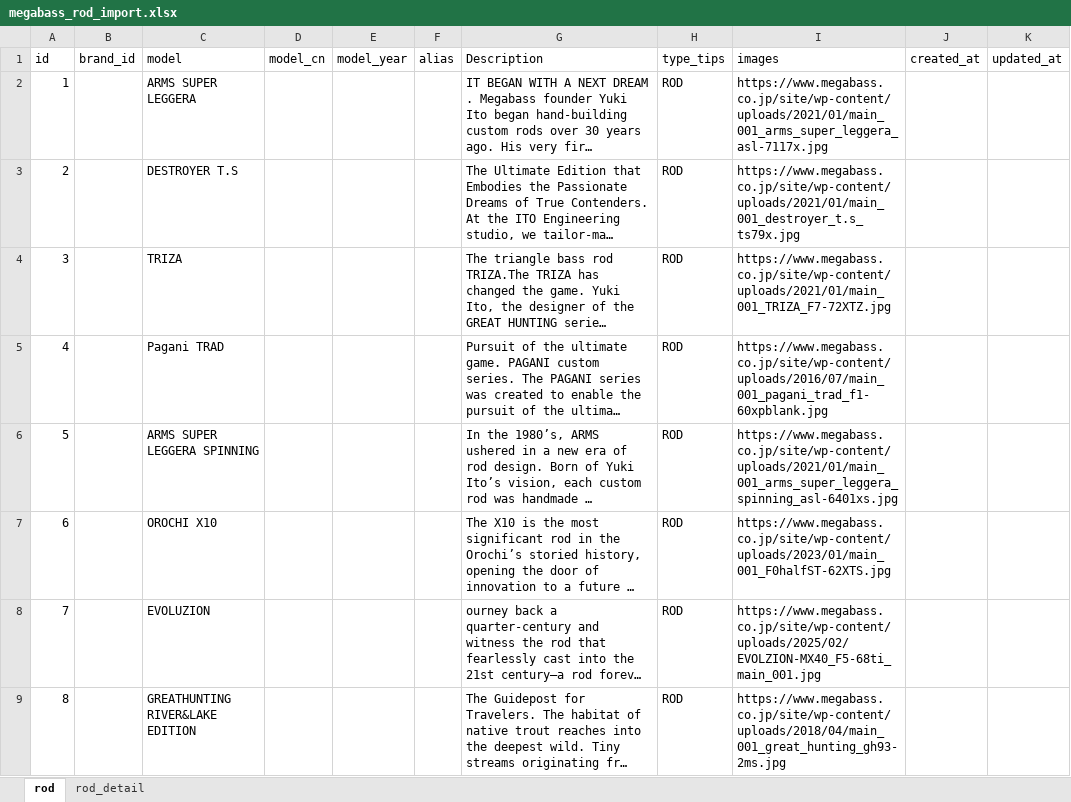
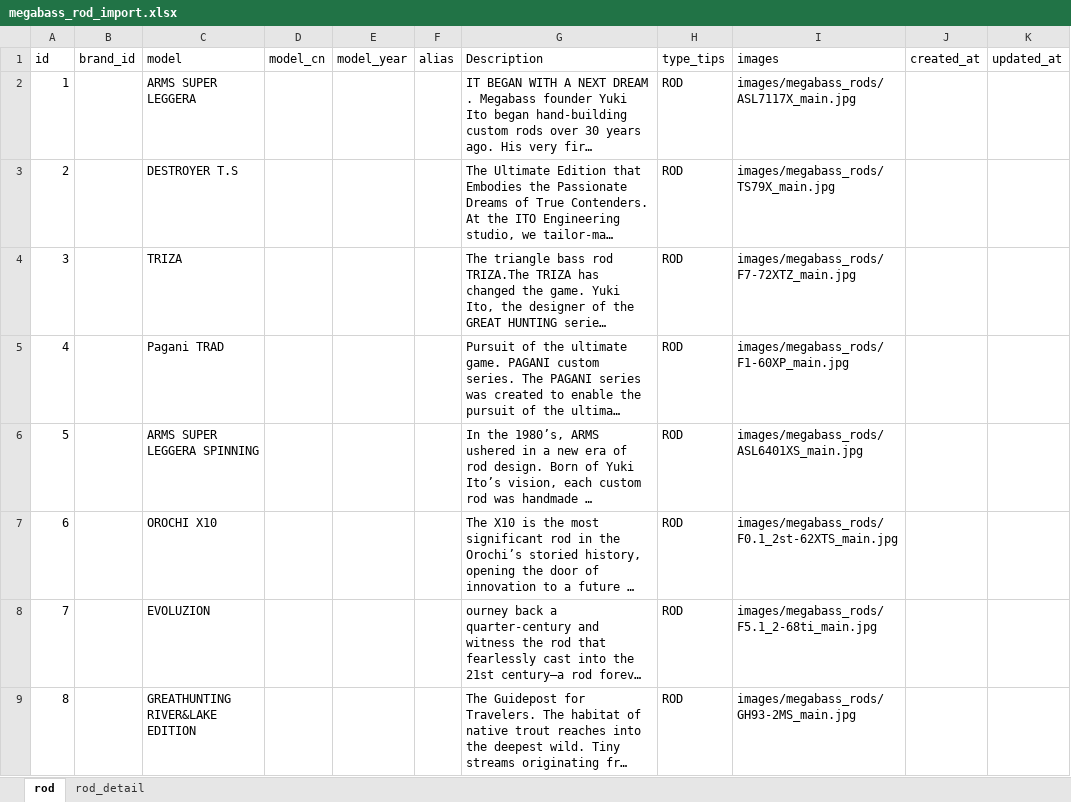
Before and after one commit to Dmaozhua/GearSage, an Excel workbook: GearSage-client/pkgGear/data_raw/megabass_rod_import.xlsx, sheet rod, drawn as a sheet; only a part is shown; long unchanged cells end in …; values as stored, in another font and other column widths than the file's, no borders; the diff covers the shown part only; the diff names each change by its address in the sheet, - before the commit and + after, or states it on an @@ line.

```diff
--- a/GearSage-client/pkgGear/data_raw/megabass_rod_import.xlsx (sheet rod)
+++ b/GearSage-client/pkgGear/data_raw/megabass_rod_import.xlsx (sheet rod)
-I2 (images): https://www.megabass.co.jp/site/wp-content/uploads/2021/01/main_001_arms_super_leggera_asl-7117x.jpg
+I2 (images): images/megabass_rods/ASL7117X_main.jpg
-I3 (images): https://www.megabass.co.jp/site/wp-content/uploads/2021/01/main_001_destroyer_t.s_ts79x.jpg
+I3 (images): images/megabass_rods/TS79X_main.jpg
-I4 (images): https://www.megabass.co.jp/site/wp-content/uploads/2021/01/main_001_TRIZA_F7-72XTZ.jpg
+I4 (images): images/megabass_rods/F7-72XTZ_main.jpg
-I5 (images): https://www.megabass.co.jp/site/wp-content/uploads/2016/07/main_001_pagani_trad_f1-60xpblank.jpg
+I5 (images): images/megabass_rods/F1-60XP_main.jpg
-I6 (images): https://www.megabass.co.jp/site/wp-content/uploads/2021/01/main_001_arms_super_leggera_spinning_asl-6401xs.jpg
+I6 (images): images/megabass_rods/ASL6401XS_main.jpg
-I7 (images): https://www.megabass.co.jp/site/wp-content/uploads/2023/01/main_001_F0halfST-62XTS.jpg
+I7 (images): images/megabass_rods/F0.1_2st-62XTS_main.jpg
-I8 (images): https://www.megabass.co.jp/site/wp-content/uploads/2025/02/EVOLZION-MX40_F5-68ti_main_001.jpg
+I8 (images): images/megabass_rods/F5.1_2-68ti_main.jpg
-I9 (images): https://www.megabass.co.jp/site/wp-content/uploads/2018/04/main_001_great_hunting_gh93-2ms.jpg
+I9 (images): images/megabass_rods/GH93-2MS_main.jpg
```
Also changed, not shown: 7 edited cells elsewhere in this sheet, 11 other files.
